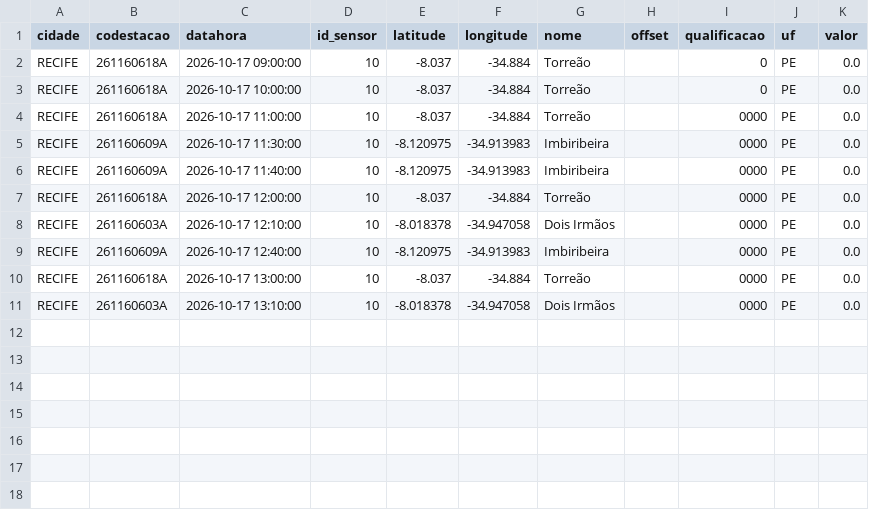
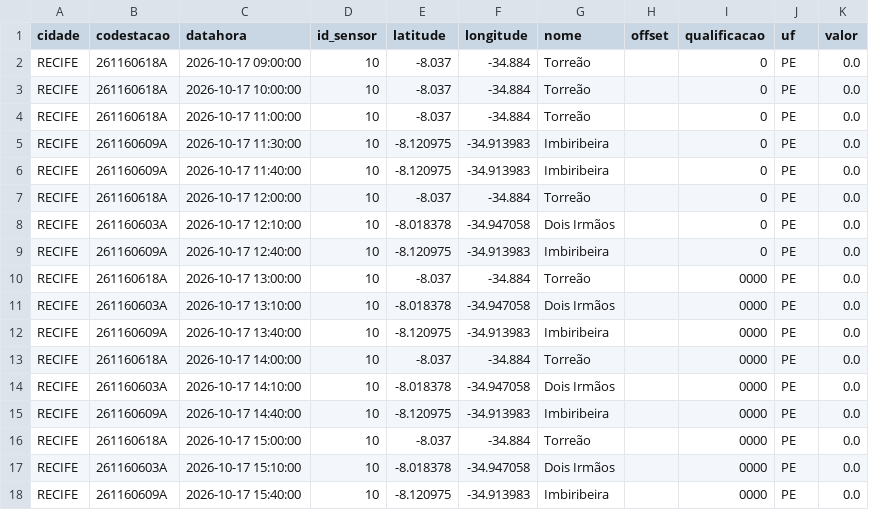
Before and after one commit to RafaellaB/risk-today-apps, a CSV file: chuva_recife_2026-10-17.csv, drawn as a sheet.

```diff
--- a/chuva_recife_2026-10-17.csv
+++ b/chuva_recife_2026-10-17.csv
@@ -3,9 +3,16 @@ RECIFE,261160618A,2026-10-17 09:00:00,10,-8.037,-34.884,Torreão,,0,PE,0.0
 RECIFE,261160618A,2026-10-17 10:00:00,10,-8.037,-34.884,Torreão,,0,PE,0.0
-RECIFE,261160618A,2026-10-17 11:00:00,10,-8.037,-34.884,Torreão,,0000,PE,0.0
-RECIFE,261160609A,2026-10-17 11:30:00,10,-8.120975,-34.913983,Imbiribeira,,0000,PE,0.0
-RECIFE,261160609A,2026-10-17 11:40:00,10,-8.120975,-34.913983,Imbiribeira,,0000,PE,0.0
-RECIFE,261160618A,2026-10-17 12:00:00,10,-8.037,-34.884,Torreão,,0000,PE,0.0
-RECIFE,261160603A,2026-10-17 12:10:00,10,-8.018378,-34.947058,Dois Irmãos,,0000,PE,0.0
-RECIFE,261160609A,2026-10-17 12:40:00,10,-8.120975,-34.913983,Imbiribeira,,0000,PE,0.0
+RECIFE,261160618A,2026-10-17 11:00:00,10,-8.037,-34.884,Torreão,,0,PE,0.0
+RECIFE,261160609A,2026-10-17 11:30:00,10,-8.120975,-34.913983,Imbiribeira,,0,PE,0.0
+RECIFE,261160609A,2026-10-17 11:40:00,10,-8.120975,-34.913983,Imbiribeira,,0,PE,0.0
+RECIFE,261160618A,2026-10-17 12:00:00,10,-8.037,-34.884,Torreão,,0,PE,0.0
+RECIFE,261160603A,2026-10-17 12:10:00,10,-8.018378,-34.947058,Dois Irmãos,,0,PE,0.0
+RECIFE,261160609A,2026-10-17 12:40:00,10,-8.120975,-34.913983,Imbiribeira,,0,PE,0.0
 RECIFE,261160618A,2026-10-17 13:00:00,10,-8.037,-34.884,Torreão,,0000,PE,0.0
 RECIFE,261160603A,2026-10-17 13:10:00,10,-8.018378,-34.947058,Dois Irmãos,,0000,PE,0.0
+RECIFE,261160609A,2026-10-17 13:40:00,10,-8.120975,-34.913983,Imbiribeira,,0000,PE,0.0
+RECIFE,261160618A,2026-10-17 14:00:00,10,-8.037,-34.884,Torreão,,0000,PE,0.0
+RECIFE,261160603A,2026-10-17 14:10:00,10,-8.018378,-34.947058,Dois Irmãos,,0000,PE,0.0
+RECIFE,261160609A,2026-10-17 14:40:00,10,-8.120975,-34.913983,Imbiribeira,,0000,PE,0.0
+RECIFE,261160618A,2026-10-17 15:00:00,10,-8.037,-34.884,Torreão,,0000,PE,0.0
+RECIFE,261160603A,2026-10-17 15:10:00,10,-8.018378,-34.947058,Dois Irmãos,,0000,PE,0.0
+RECIFE,261160609A,2026-10-17 15:40:00,10,-8.120975,-34.913983,Imbiribeira,,0000,PE,0.0
```
